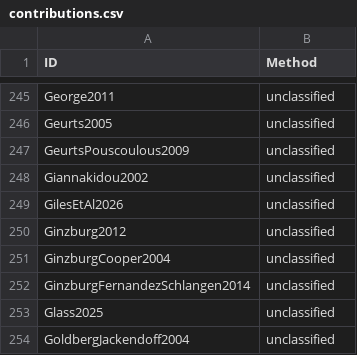
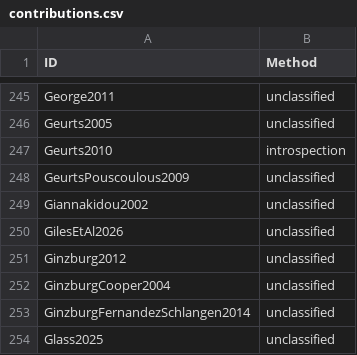
Before and after one commit to linglib-community/linglib, a CSV file: Linglib/Data/Examples/contributions.csv, drawn as a sheet; only a part is shown, gaps mark what is left out; the shorter side is filled out with more unchanged rows.

Commit message:
feat(Studies/Geurts2010): formalize the book's recipe and free choice (#6221)

```diff
--- a/Linglib/Data/Examples/contributions.csv
+++ b/Linglib/Data/Examples/contributions.csv
@@ -246,2 +246,3 @@ George2011,unclassified
 Geurts2005,unclassified
+Geurts2010,introspection
 GeurtsPouscoulous2009,unclassified
```
Also changed, not shown: 8 other files.
